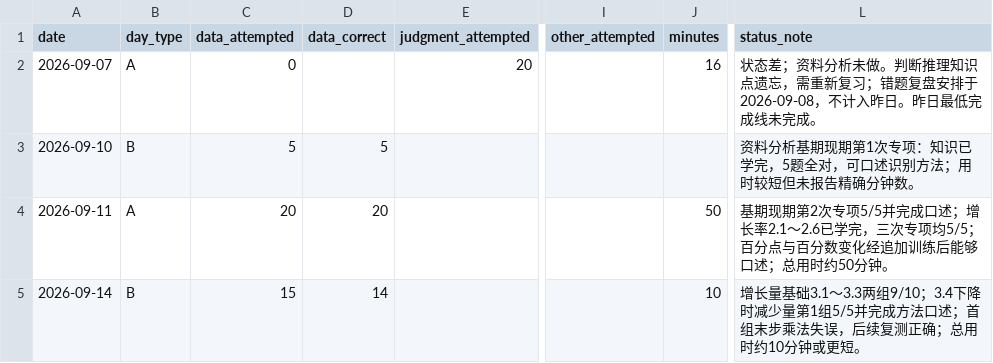
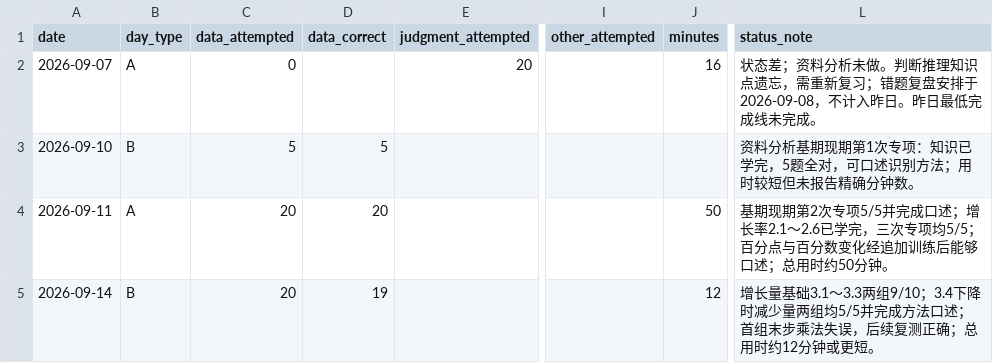
Before and after one commit to cuishijie-bot/exam_training, a CSV file: stats/training.csv, drawn as a sheet; only a part is shown, gaps mark what is left out; the diff names each change by its address in the sheet, - before the commit and + after, or states it on an @@ line.

Commit message:
training: settle 2026-09-14

```diff
--- a/stats/training.csv
+++ b/stats/training.csv
-C5 (data_attempted): 15
+C5 (data_attempted): 20
-D5 (data_correct): 14
+D5 (data_correct): 19
-J5 (minutes): 10
+J5 (minutes): 12
-L5 (status_note): …时减少量第1组5/5并完成方法口述；首组末步乘法失误，后续复测正确；总用时约10分钟或更…
+L5 (status_note): …时减少量两组均5/5并完成方法口述；首组末步乘法失误，后续复测正确；总用时约12分钟或更…
```
Also changed, not shown: 3 other files.
